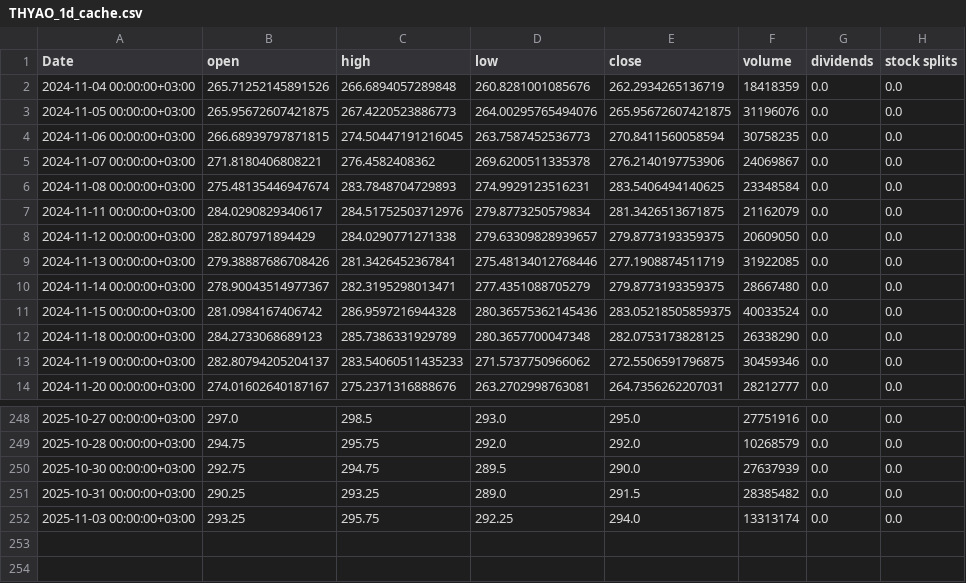
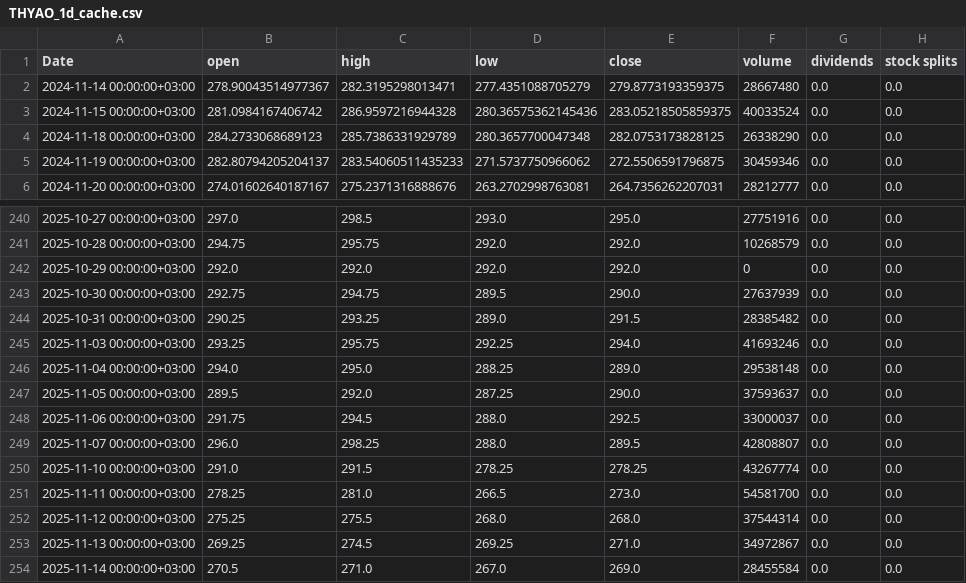
Before and after one commit to ikbalcan/InvestXXX, a CSV file: data/raw/THYAO_1d_cache.csv, drawn as a sheet; only a part is shown, gaps mark what is left out.

```diff
--- a/data/raw/THYAO_1d_cache.csv
+++ b/data/raw/THYAO_1d_cache.csv
@@ -1,10 +1,2 @@
 Date,open,high,low,close,volume,dividends,stock splits
-2024-11-04 00:00:00+03:00,265.71252145891526,266.6894057289848,260.8281001085676,262.2934265136719,18418359,0.0,0.0
-2024-11-05 00:00:00+03:00,265.95672607421875,267.4220523886773,264.00295765494076,265.95672607421875,31196076,0.0,0.0
-2024-11-06 00:00:00+03:00,266.68939797871815,274.50447191216045,263.7587452536773,270.8411560058594,30758235,0.0,0.0
-2024-11-07 00:00:00+03:00,271.8180406808221,276.4582408362,269.6200511335378,276.2140197753906,24069867,0.0,0.0
-2024-11-08 00:00:00+03:00,275.48135446947674,283.7848704729893,274.9929123516231,283.5406494140625,23348584,0.0,0.0
-2024-11-11 00:00:00+03:00,284.0290829340617,284.51752503712976,279.8773250579834,281.3426513671875,21162079,0.0,0.0
-2024-11-12 00:00:00+03:00,282.807971894429,284.0290771271338,279.63309828939657,279.8773193359375,20609050,0.0,0.0
-2024-11-13 00:00:00+03:00,279.38887686708426,281.3426452367841,275.48134012768446,277.1908874511719,31922085,0.0,0.0
 2024-11-14 00:00:00+03:00,278.90043514977367,282.3195298013471,277.4351088705279,279.8773193359375,28667480,0.0,0.0
@@ -249,4 +241,14 @@ Date,open,high,low,close,volume,dividends,stock splits
 2025-10-28 00:00:00+03:00,294.75,295.75,292.0,292.0,10268579,0.0,0.0
+2025-10-29 00:00:00+03:00,292.0,292.0,292.0,292.0,0,0.0,0.0
 2025-10-30 00:00:00+03:00,292.75,294.75,289.5,290.0,27637939,0.0,0.0
 2025-10-31 00:00:00+03:00,290.25,293.25,289.0,291.5,28385482,0.0,0.0
-2025-11-03 00:00:00+03:00,293.25,295.75,292.25,294.0,13313174,0.0,0.0
+2025-11-03 00:00:00+03:00,293.25,295.75,292.25,294.0,41693246,0.0,0.0
+2025-11-04 00:00:00+03:00,294.0,295.0,288.25,289.0,29538148,0.0,0.0
+2025-11-05 00:00:00+03:00,289.5,292.0,287.25,290.0,37593637,0.0,0.0
+2025-11-06 00:00:00+03:00,291.75,294.5,288.0,292.5,33000037,0.0,0.0
+2025-11-07 00:00:00+03:00,296.0,298.25,288.0,289.5,42808807,0.0,0.0
+2025-11-10 00:00:00+03:00,291.0,291.5,278.25,278.25,43267774,0.0,0.0
+2025-11-11 00:00:00+03:00,278.25,281.0,266.5,273.0,54581700,0.0,0.0
+2025-11-12 00:00:00+03:00,275.25,275.5,268.0,268.0,37544314,0.0,0.0
+2025-11-13 00:00:00+03:00,269.25,274.5,269.25,271.0,34972867,0.0,0.0
+2025-11-14 00:00:00+03:00,270.5,271.0,267.0,269.0,28455584,0.0,0.0
```
Also changed, not shown: data/raw/ARCLK_1d_cache.csv, data/raw/EREGL_1d_cache.csv, 36 other files.
